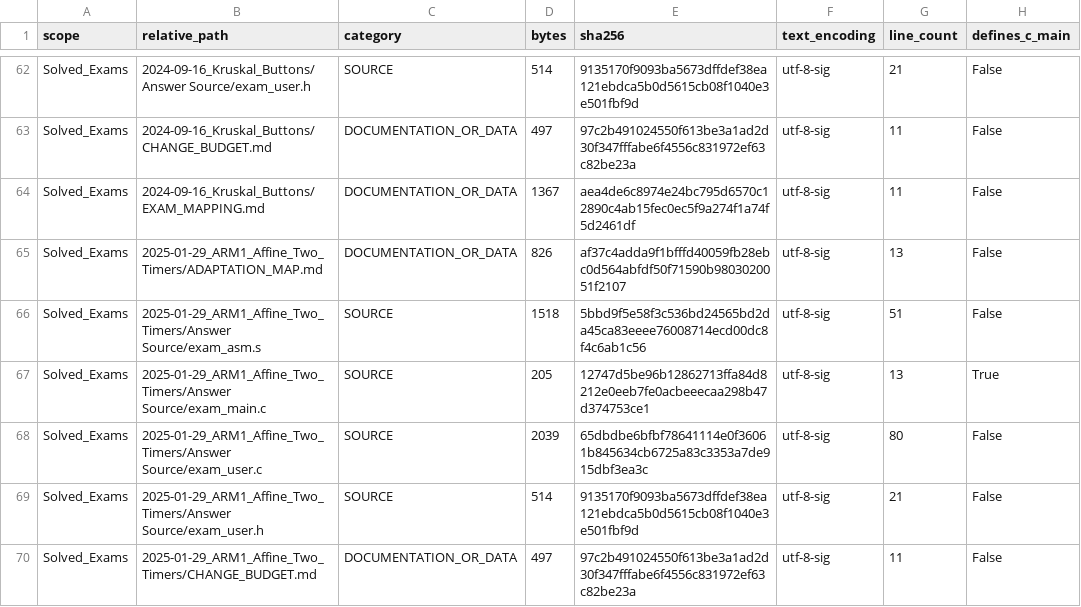
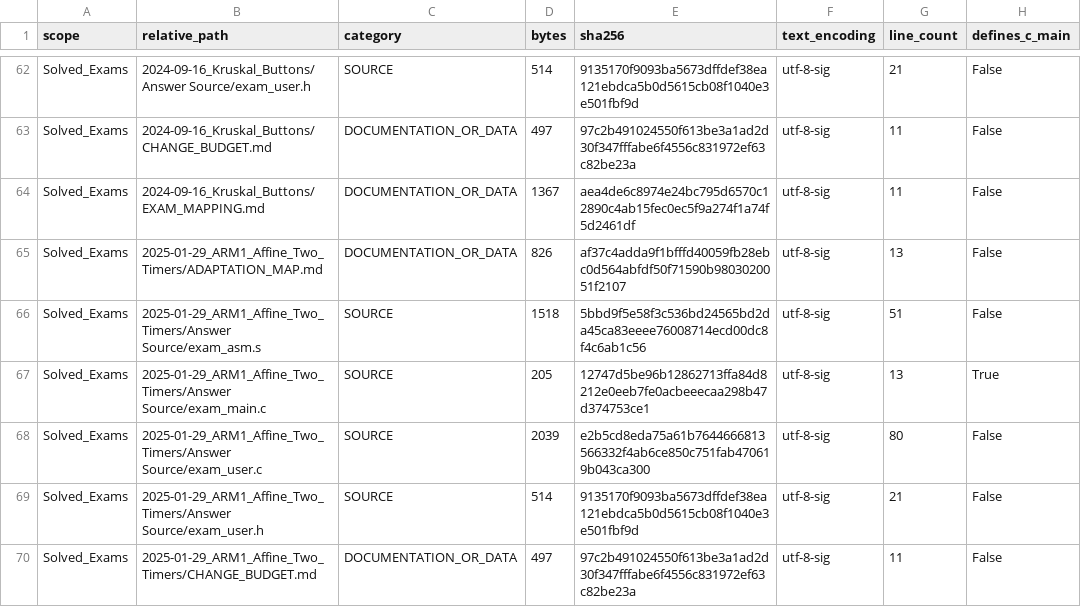
Before and after one commit to XMaroRadoX/ARM-Exam-Ready-Package, a CSV file: EXAM_HANDOFF/Study Material/Tests and Reports/Repository Audit/SOLVED_EXAM_FILES.csv, drawn as a sheet; only a part is shown, gaps mark what is left out; the diff names each change by its address in the sheet, - before the commit and + after, or states it on an @@ line.

```diff
--- a/EXAM_HANDOFF/Study Material/Tests and Reports/Repository Audit/SOLVED_EXAM_FILES.csv
+++ b/EXAM_HANDOFF/Study Material/Tests and Reports/Repository Audit/SOLVED_EXAM_FILES.csv
-E68 (sha256): 65dbdbe6bfbf78641114e0f36061b845634cb6725a83c3353a7de915dbf3ea3c
+E68 (sha256): e2b5cd8eda75a61b7644666813566332f4ab6ce850c751fab470619b043ca300
```
Also changed, not shown: EXAM_HANDOFF/Study Material/Tests and Reports/Repository Audit/EXAM_BY_EXAM_AUDIT.csv, 9 other files.
